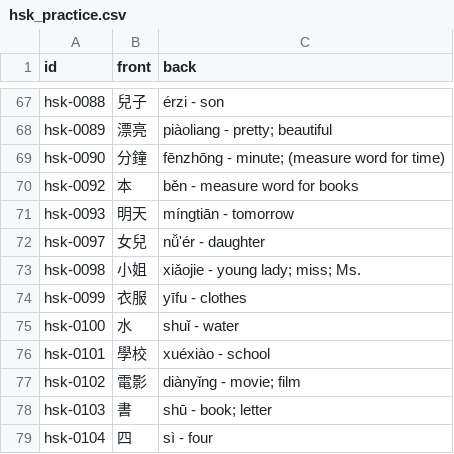
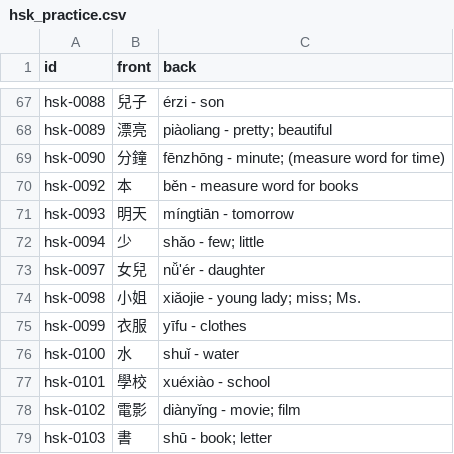
Before and after one commit to chiin/feeeed, a CSV file: hsk_practice.csv, drawn as a sheet; only a part is shown, gaps mark what is left out; the shorter side is filled out with more unchanged rows; the diff names each change by its address in the sheet, - before the commit and + after, or states it on an @@ line.

```diff
--- a/hsk_practice.csv
+++ b/hsk_practice.csv
+row 72: hsk-0094 | 少 | shǎo - few; little
```
Also changed, not shown: 29 other files.
